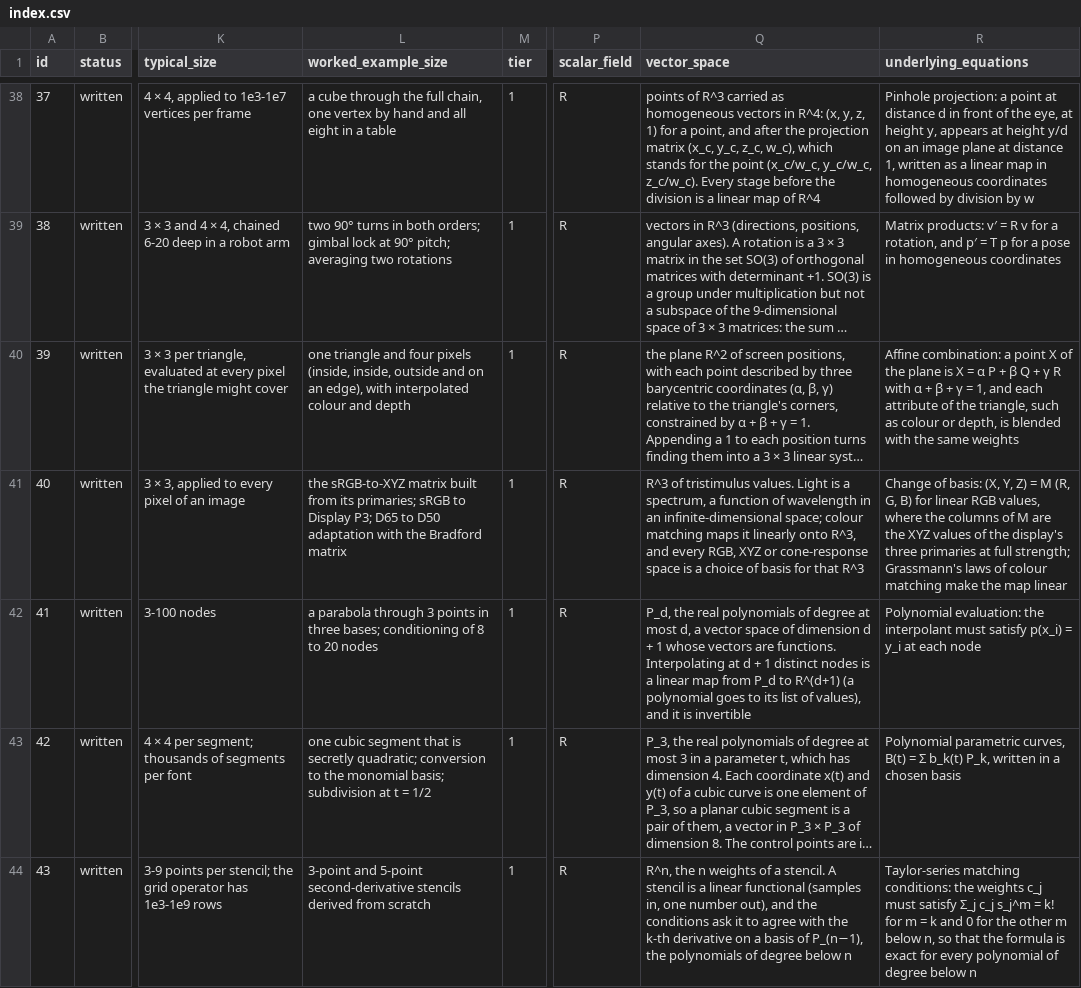
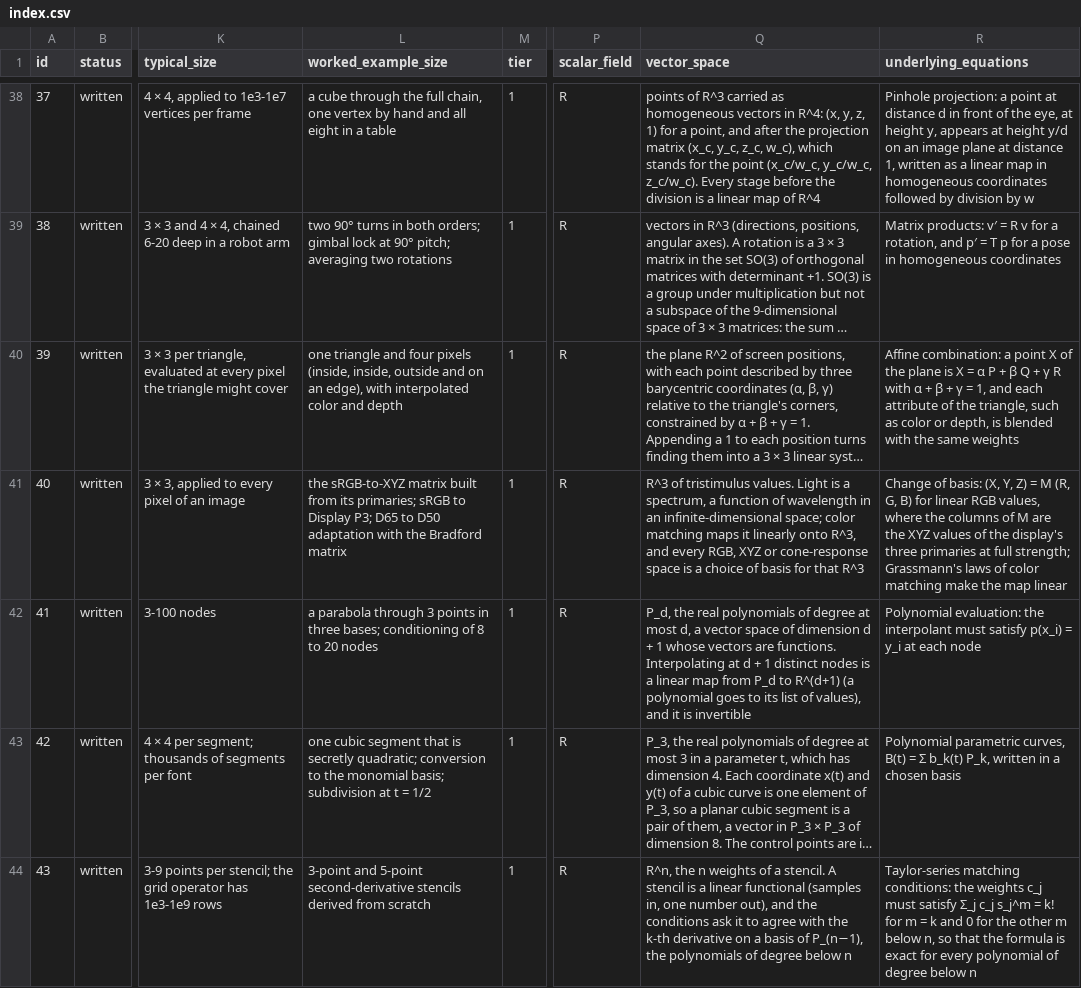
Before and after one commit to jeargle/rLinearAlgebra, a CSV file: dist/index.csv, drawn as a sheet; only a part is shown, gaps mark what is left out; long unchanged cells end in …; the diff names each change by its address in the sheet, - before the commit and + after, or states it on an @@ line.

```diff
--- a/dist/index.csv
+++ b/dist/index.csv
-L40 (worked_example_size): …with interpolated colour and depth
+L40 (worked_example_size): …with interpolated color and depth
-R40 (underlying_equations): …such as colour or depth,…
+R40 (underlying_equations): …such as color or depth,…
-Q41 (vector_space): …infinite-dimensional space; colour matching maps…
+Q41 (vector_space): …infinite-dimensional space; color matching maps…
-R41 (underlying_equations): …laws of colour matching make…
+R41 (underlying_equations): …laws of color matching make…
```
Also changed, not shown: dist/domain_terminology_map.csv, docs/coverage_labels.tsv, 53 other files.
